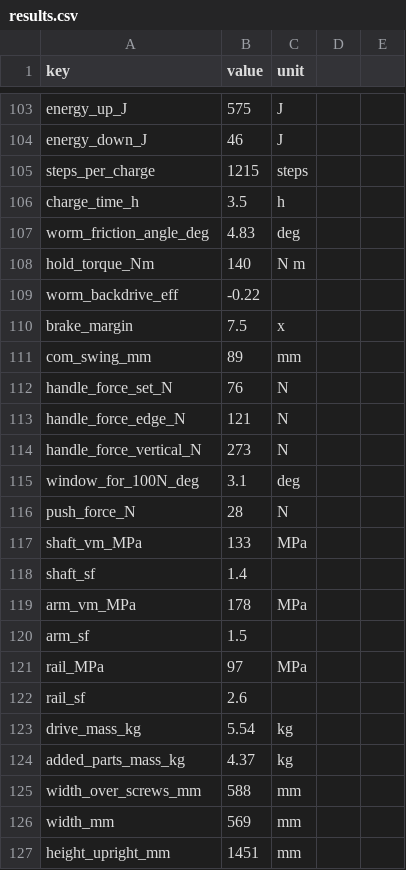
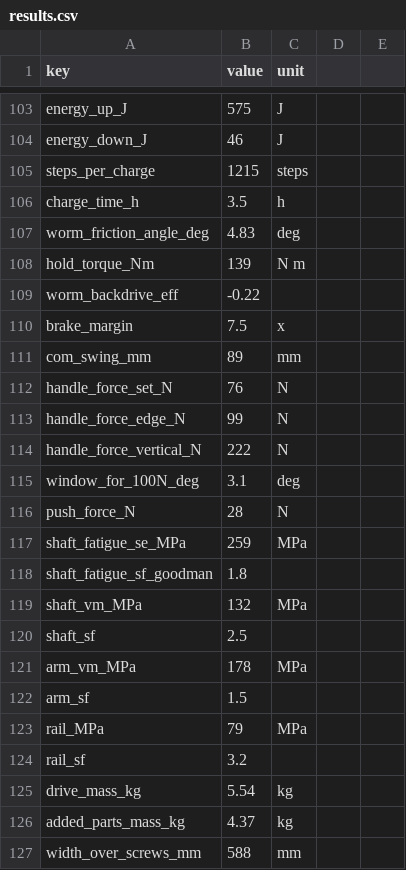
Before and after one commit to BoujeeEnjinia1701/stepclimber, a CSV file: docs/04-calcs/results.csv, drawn as a sheet; only a part is shown, gaps mark what is left out; the shorter side is filled out with more unchanged rows; the diff covers the shown part only.

```diff
--- a/docs/04-calcs/results.csv
+++ b/docs/04-calcs/results.csv
@@ -107,3 +107,3 @@ charge_time_h,3.5,h
 worm_friction_angle_deg,4.83,deg
-hold_torque_Nm,140,N m
+hold_torque_Nm,139,N m
 worm_backdrive_eff,-0.22,
@@ -112,12 +112,14 @@ com_swing_mm,89,mm
 handle_force_set_N,76,N
-handle_force_edge_N,121,N
-handle_force_vertical_N,273,N
+handle_force_edge_N,99,N
+handle_force_vertical_N,222,N
 window_for_100N_deg,3.1,deg
 push_force_N,28,N
-shaft_vm_MPa,133,MPa
-shaft_sf,1.4,
+shaft_fatigue_se_MPa,259,MPa
+shaft_fatigue_sf_goodman,1.8,
+shaft_vm_MPa,132,MPa
+shaft_sf,2.5,
 arm_vm_MPa,178,MPa
 arm_sf,1.5,
-rail_MPa,97,MPa
-rail_sf,2.6,
+rail_MPa,79,MPa
+rail_sf,3.2,
 drive_mass_kg,5.54,kg
```
Also changed, not shown: 24 edited cells elsewhere in this file, bom/bom.csv, 41 other files.
